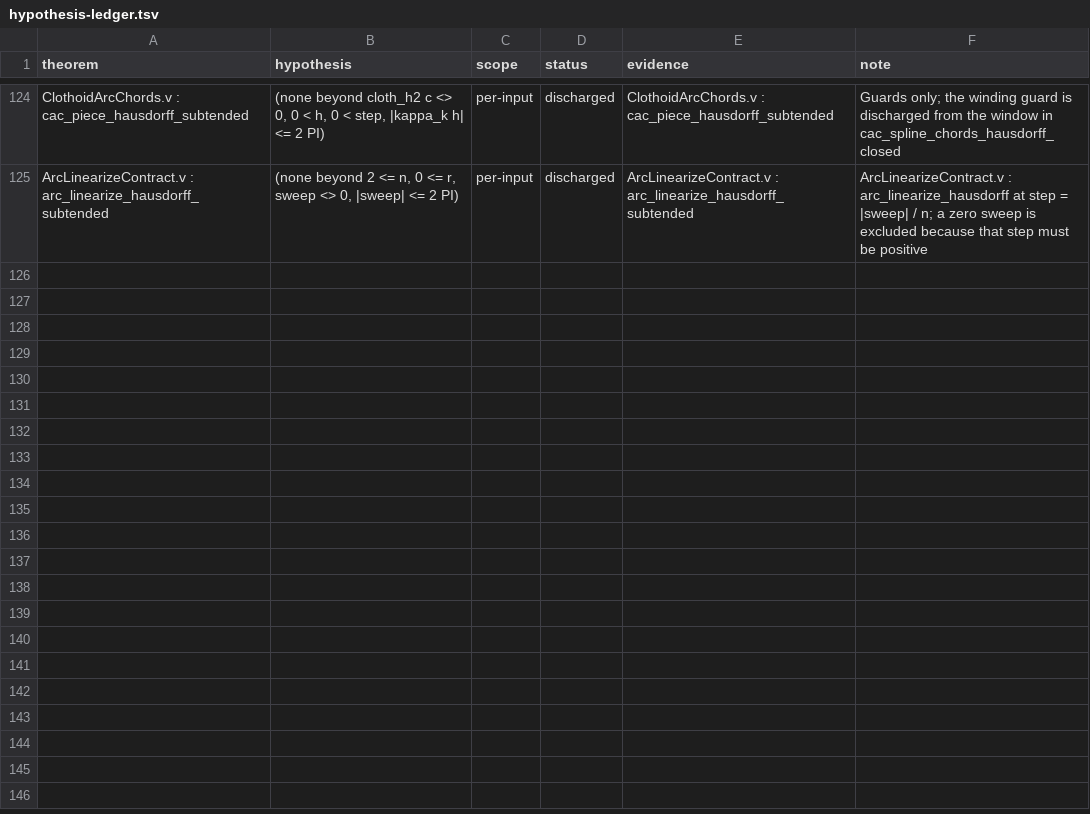
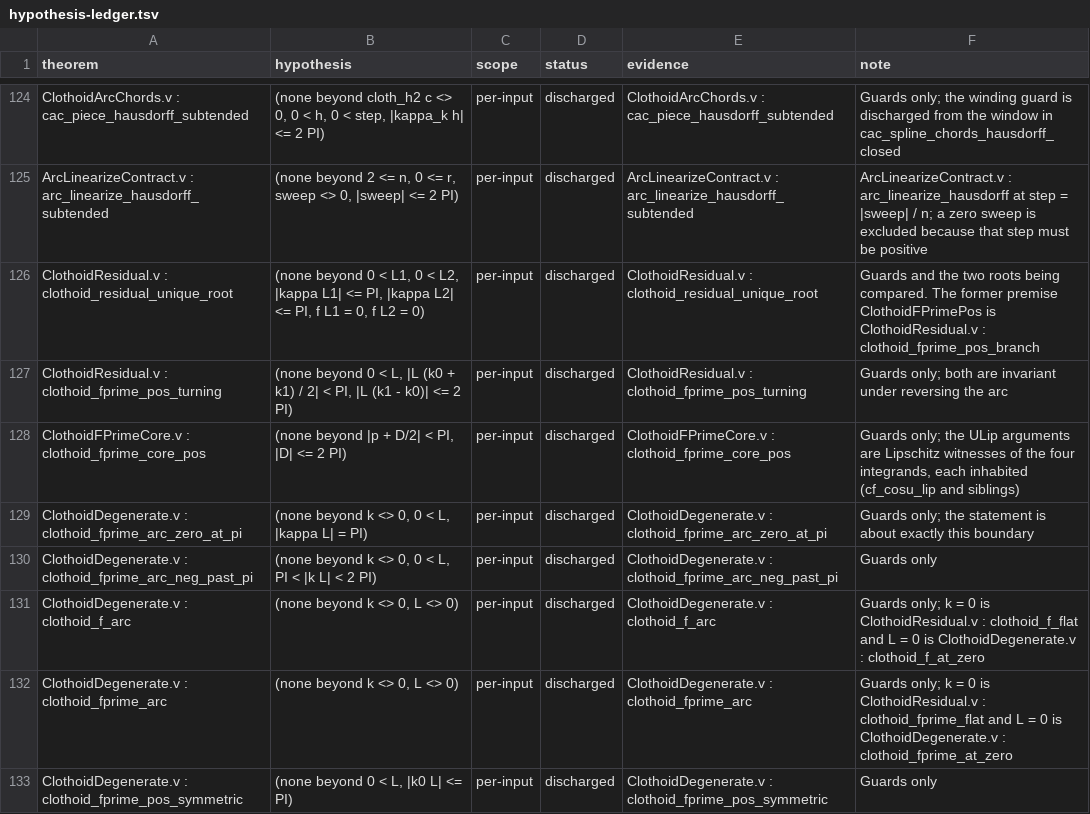
Before and after one commit to grootstebozewolf/NetTopologySuite.Proofs, a TSV file: docs/hypothesis-ledger.tsv, drawn as a sheet; only a part is shown, gaps mark what is left out; the diff names each change by its address in the sheet, - before the commit and + after, or states it on an @@ line.

```diff
--- a/docs/hypothesis-ledger.tsv
+++ b/docs/hypothesis-ledger.tsv
+row 126: ClothoidResidual.v : clothoid_residual_unique_root | (none beyond 0 < L1, 0 < L2, |kappa L1| <= PI, |kappa L2| <= PI, f L1 = 0, f L2 = 0) | per-input | discharged | ClothoidResidual.v : clothoid_residual_unique_root | Guards and the two roots being compared. The former premise ClothoidFPrimePos is ClothoidResidual.v : clothoid_fprime_pos_branch
+row 127: ClothoidResidual.v : clothoid_fprime_pos_turning | (none beyond 0 < L, |L (k0 + k1) / 2| < PI, |L (k1 - k0)| <= 2 PI) | per-input | discharged | ClothoidResidual.v : clothoid_fprime_pos_turning | Guards only; both are invariant under reversing the arc
+row 128: ClothoidFPrimeCore.v : clothoid_fprime_core_pos | (none beyond |p + D/2| < PI, |D| <= 2 PI) | per-input | discharged | ClothoidFPrimeCore.v : clothoid_fprime_core_pos | Guards only; the ULip arguments are Lipschitz witnesses of the four integrands, each inhabited (cf_cosu_lip and siblings)
+row 129: ClothoidDegenerate.v : clothoid_fprime_arc_zero_at_pi | (none beyond k <> 0, 0 < L, |kappa L| = PI) | per-input | discharged | ClothoidDegenerate.v : clothoid_fprime_arc_zero_at_pi | Guards only; the statement is about exactly this boundary
+row 130: ClothoidDegenerate.v : clothoid_fprime_arc_neg_past_pi | (none beyond k <> 0, 0 < L, PI < |k L| < 2 PI) | per-input | discharged | ClothoidDegenerate.v : clothoid_fprime_arc_neg_past_pi | Guards only
+row 131: ClothoidDegenerate.v : clothoid_f_arc | (none beyond k <> 0, L <> 0) | per-input | discharged | ClothoidDegenerate.v : clothoid_f_arc | Guards only; k = 0 is ClothoidResidual.v : clothoid_f_flat and L = 0 is ClothoidDegenerate.v : clothoid_f_at_zero
+row 132: ClothoidDegenerate.v : clothoid_fprime_arc | (none beyond k <> 0, L <> 0) | per-input | discharged | ClothoidDegenerate.v : clothoid_fprime_arc | Guards only; k = 0 is ClothoidResidual.v : clothoid_fprime_flat and L = 0 is ClothoidDegenerate.v : clothoid_fprime_at_zero
+row 133: ClothoidDegenerate.v : clothoid_fprime_pos_symmetric | (none beyond 0 < L, |k0 L| <= PI) | per-input | discharged | ClothoidDegenerate.v : clothoid_fprime_pos_symmetric | Guards only
```
Also changed, not shown: 3 other files.
